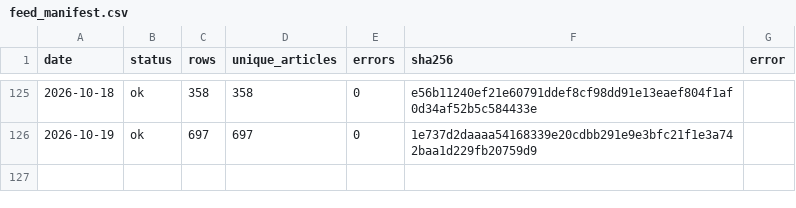
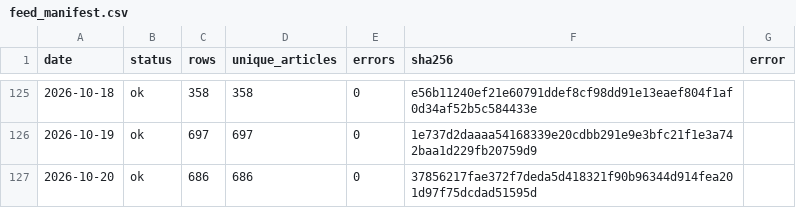
Before and after one commit to wodewoping-png/wechat-daily-news-csv, a CSV file: quality/channel_monitor/feed_manifest.csv, drawn as a sheet; only a part is shown, gaps mark what is left out.

```diff
--- a/quality/channel_monitor/feed_manifest.csv
+++ b/quality/channel_monitor/feed_manifest.csv
@@ -126 +126,2 @@
 2026-10-19,ok,697,697,0,1e737d2daaaa54168339e20cdbb291e9e3bfc21f1e3a742baa1d229fb20759d9,
+2026-10-20,ok,686,686,0,37856217fae372f7deda5d418321f90b96344d914fea201d97f75dcdad51595d,
```
Also changed, not shown: channels/channel_daily_counts.csv, channels/channel_summary.csv, 8 other files.
